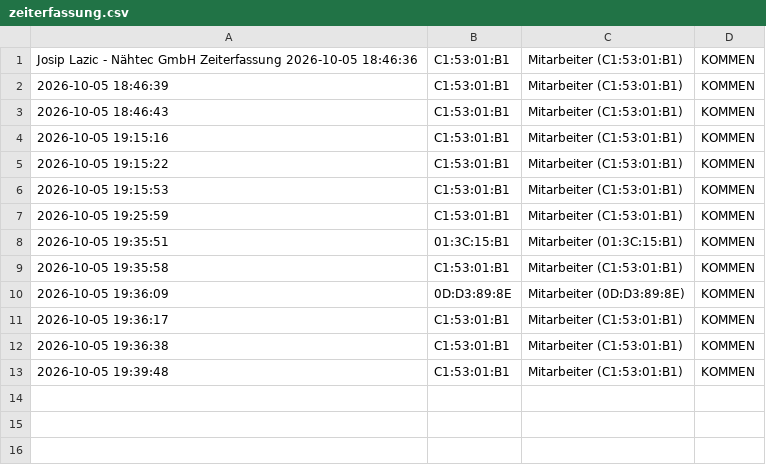
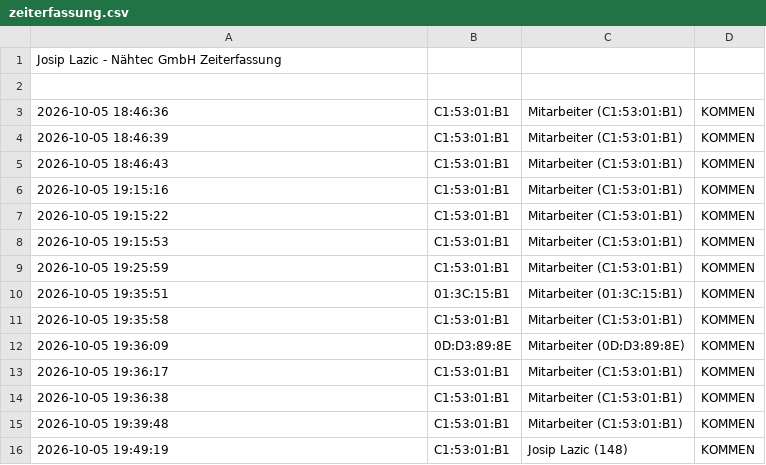
Before and after one commit to nasty007/Zeiterfassung, a CSV file: zeiterfassung.csv, drawn as a sheet.

Commit message:
NFC Buchung Sync

```diff
--- a/zeiterfassung.csv
+++ b/zeiterfassung.csv
@@ -1,2 +1,4 @@
-Josip Lazic - Nähtec GmbH Zeiterfassung 2026-10-05 18:46:36;C1:53:01:B1;Mitarbeiter (C1:53:01:B1);KOMMEN
+Josip Lazic - Nähtec GmbH Zeiterfassung
+
+2026-10-05 18:46:36;C1:53:01:B1;Mitarbeiter (C1:53:01:B1);KOMMEN
 2026-10-05 18:46:39;C1:53:01:B1;Mitarbeiter (C1:53:01:B1);KOMMEN
@@ -13 +15,2 @@ Josip Lazic - Nähtec GmbH Zeiterfassung 2026-10-05 18:46:36;C1:53:01:B1;Mitarbe
 2026-10-05 19:39:48;C1:53:01:B1;Mitarbeiter (C1:53:01:B1);KOMMEN
+2026-10-05 19:49:19;C1:53:01:B1;Josip Lazic (148);KOMMEN
```
